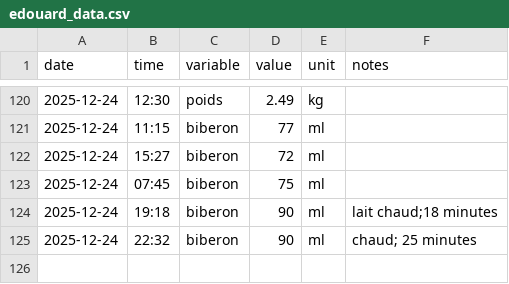
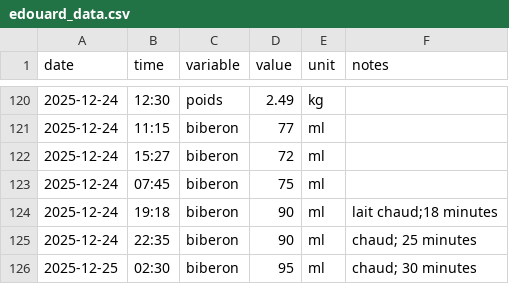
Before and after one commit to Felixmil/edouard, a CSV file: data-raw/edouard_data.csv, drawn as a sheet; only a part is shown, gaps mark what is left out.

```diff
--- a/data-raw/edouard_data.csv
+++ b/data-raw/edouard_data.csv
@@ -124,2 +124,3 @@ date,time,variable,value,unit,notes
 2025-12-24,19:18,biberon,90,ml,lait chaud;18 minutes
-2025-12-24,22:32,biberon,90,ml,chaud; 25 minutes
+2025-12-24,22:35,biberon,90,ml,chaud; 25 minutes
+2025-12-25,02:30,biberon,95,ml,chaud; 30 minutes
```
Also changed, not shown: 1 other file.
